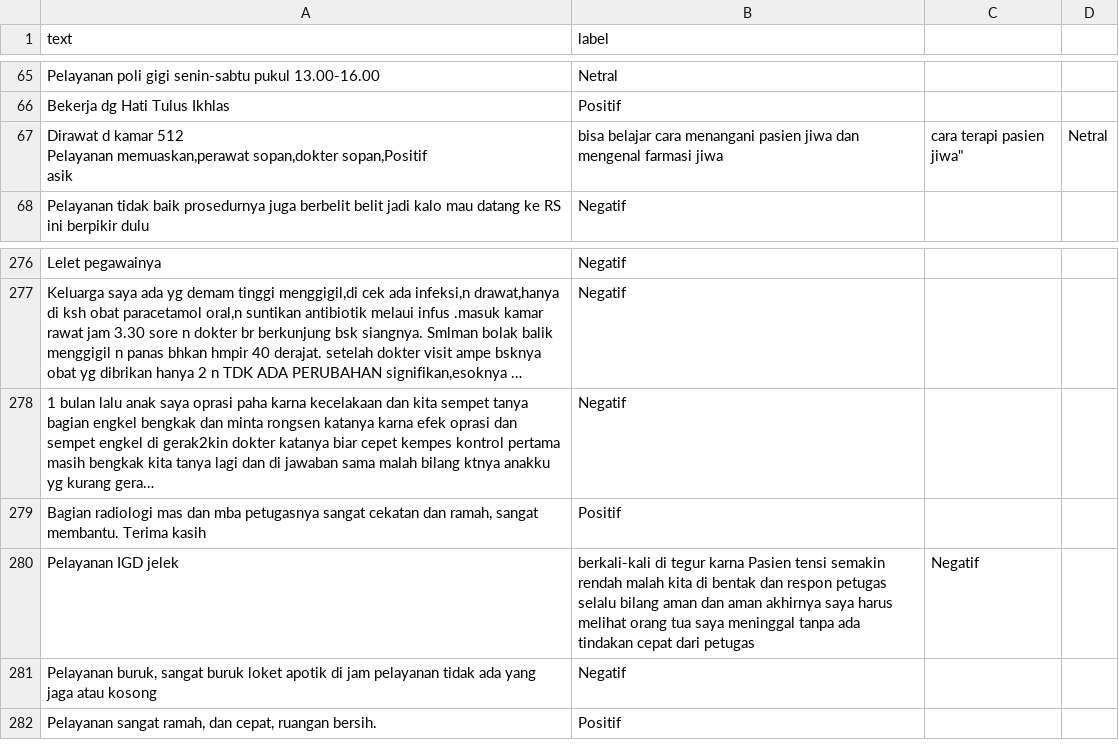
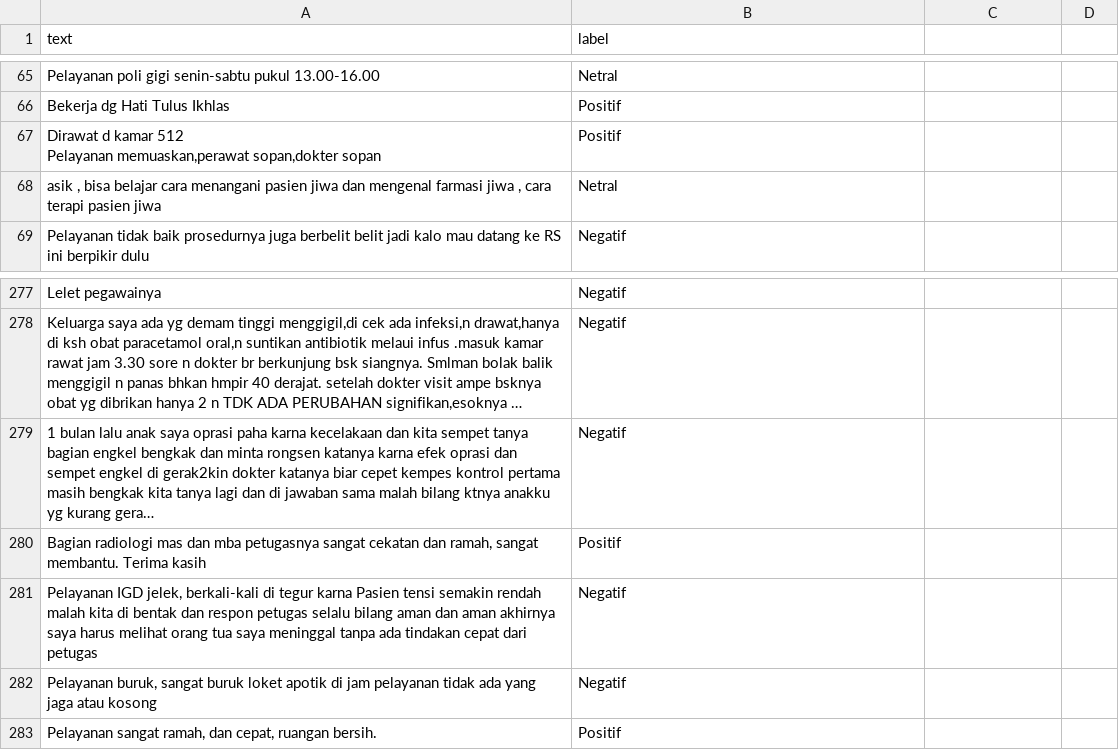
Before and after one commit to nhaazk95/sentimen-api, a CSV file: data/training/test_set.csv, drawn as a sheet; only a part is shown, gaps mark what is left out; long unchanged cells end in …; removed rows and columns are numbered as before the commit, all else as after; ↵ is a line break in a cell; the diff names each change by its address in the sheet, - before the commit and + after, or states it on an @@ line.

Commit message:
up

```diff
--- a/data/training/test_set.csv
+++ b/data/training/test_set.csv
-row 67: Dirawat d kamar 512 ↵ Pelayanan memuaskan,perawat sopan,dokter sopan,Positif ↵ asik | bisa belajar cara menangani pasien jiwa dan mengenal farmasi jiwa | cara terapi pasien jiwa" | Netral
+row 67: Dirawat d kamar 512 ↵ Pelayanan memuaskan,perawat sopan,dokter sopan | Positif
+row 68: asik , bisa belajar cara menangani pasien jiwa dan mengenal farmasi jiwa , cara terapi pasien jiwa | Netral
-row 280: Pelayanan IGD jelek | berkali-kali di tegur karna Pasien tensi semakin rendah malah kita di bentak dan respon petugas selalu bilang aman dan aman akhirnya saya harus melihat orang tua saya meninggal tanpa ada tindakan cepat dari petugas | Negatif
+row 281: Pelayanan IGD jelek, berkali-kali di tegur karna Pasien tensi semakin rendah malah kita di bentak dan respon petugas selalu bilang aman dan aman akhirnya saya harus melihat orang tua saya meninggal tanpa ada tindakan cepat dari petugas | Negatif
```
